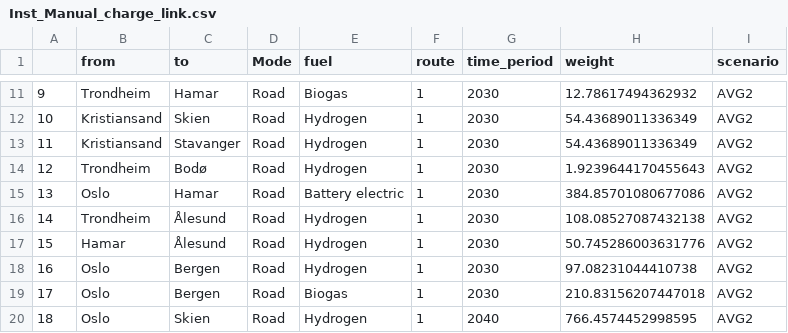
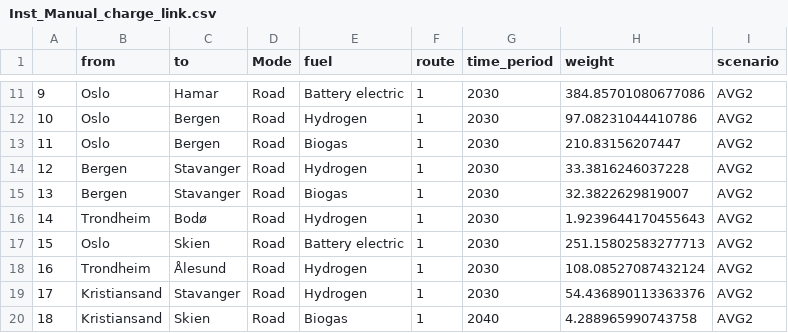
Before and after one commit to SteffenBakker/STraM_ntnu_development, a CSV file: Data/Instance_results_write_to_here/InstanceManual/Inst_Manual_charge_link.csv, drawn as a sheet; only a part is shown, gaps mark what is left out; the diff covers the shown part only.

```diff
--- a/Data/Instance_results_write_to_here/InstanceManual/Inst_Manual_charge_link.csv
+++ b/Data/Instance_results_write_to_here/InstanceManual/Inst_Manual_charge_link.csv
@@ -11,10 +11,10 @@
-9,Trondheim,Hamar,Road,Biogas,1,2030,12.78617494362932,AVG2
-10,Kristiansand,Skien,Road,Hydrogen,1,2030,54.43689011336349,AVG2
-11,Kristiansand,Stavanger,Road,Hydrogen,1,2030,54.43689011336349,AVG2
-12,Trondheim,Bodø,Road,Hydrogen,1,2030,1.9239644170455643,AVG2
-13,Oslo,Hamar,Road,Battery electric,1,2030,384.85701080677086,AVG2
-14,Trondheim,Ålesund,Road,Hydrogen,1,2030,108.08527087432138,AVG2
-15,Hamar,Ålesund,Road,Hydrogen,1,2030,50.745286003631776,AVG2
-16,Oslo,Bergen,Road,Hydrogen,1,2030,97.08231044410738,AVG2
-17,Oslo,Bergen,Road,Biogas,1,2030,210.83156207447018,AVG2
-18,Oslo,Skien,Road,Hydrogen,1,2040,766.4574452998595,AVG2
+9,Oslo,Hamar,Road,Battery electric,1,2030,384.85701080677086,AVG2
+10,Oslo,Bergen,Road,Hydrogen,1,2030,97.08231044410786,AVG2
+11,Oslo,Bergen,Road,Biogas,1,2030,210.83156207447,AVG2
+12,Bergen,Stavanger,Road,Hydrogen,1,2030,33.3816246037228,AVG2
+13,Bergen,Stavanger,Road,Biogas,1,2030,32.3822629819007,AVG2
+14,Trondheim,Bodø,Road,Hydrogen,1,2030,1.9239644170455643,AVG2
+15,Oslo,Skien,Road,Battery electric,1,2030,251.15802583277713,AVG2
+16,Trondheim,Ålesund,Road,Hydrogen,1,2030,108.08527087432124,AVG2
+17,Kristiansand,Stavanger,Road,Hydrogen,1,2030,54.436890113363376,AVG2
+18,Kristiansand,Skien,Road,Biogas,1,2040,4.288965990743758,AVG2
```
Also changed, not shown: 157 edited cells elsewhere in this file, Data/Instance_results_write_to_here/InstanceManual/Inst_Manual_H_flow.csv, Data/Instance_results_write_to_here/InstanceManual/Inst_Manual_X_flow.csv, 10 other files.
